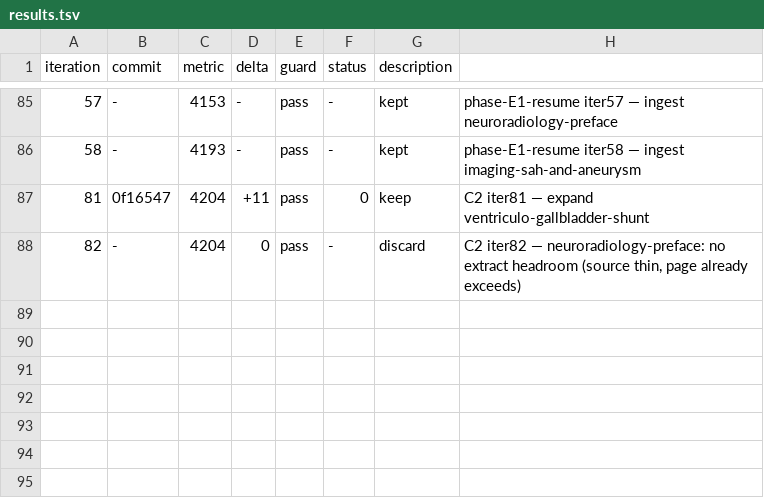
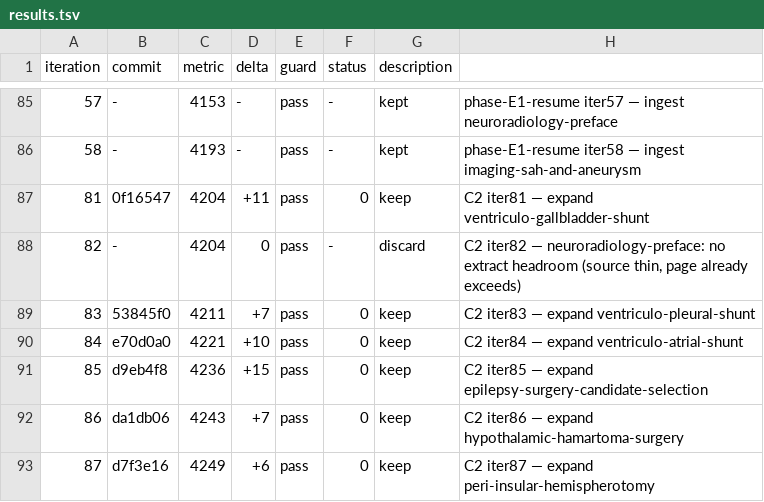
Before and after one commit to brainbloodbarrier/Rhotons-wiki, a TSV file: .autoresearch/nsatlas/results.tsv, drawn as a sheet; only a part is shown, gaps mark what is left out.

```diff
--- a/.autoresearch/nsatlas/results.tsv
+++ b/.autoresearch/nsatlas/results.tsv
@@ -88 +88,6 @@ iteration	commit	metric	delta	guard	status	description
 82	-	4204	0	pass	-	discard	C2 iter82 — neuroradiology-preface: no extract headroom (source thin, page already exceeds)
+83	53845f0	4211	+7	pass	0	keep	C2 iter83 — expand ventriculo-pleural-shunt
+84	e70d0a0	4221	+10	pass	0	keep	C2 iter84 — expand ventriculo-atrial-shunt
+85	d9eb4f8	4236	+15	pass	0	keep	C2 iter85 — expand epilepsy-surgery-candidate-selection
+86	da1db06	4243	+7	pass	0	keep	C2 iter86 — expand hypothalamic-hamartoma-surgery
+87	d7f3e16	4249	+6	pass	0	keep	C2 iter87 — expand peri-insular-hemispherotomy
```
Also changed, not shown: 1 other file.
